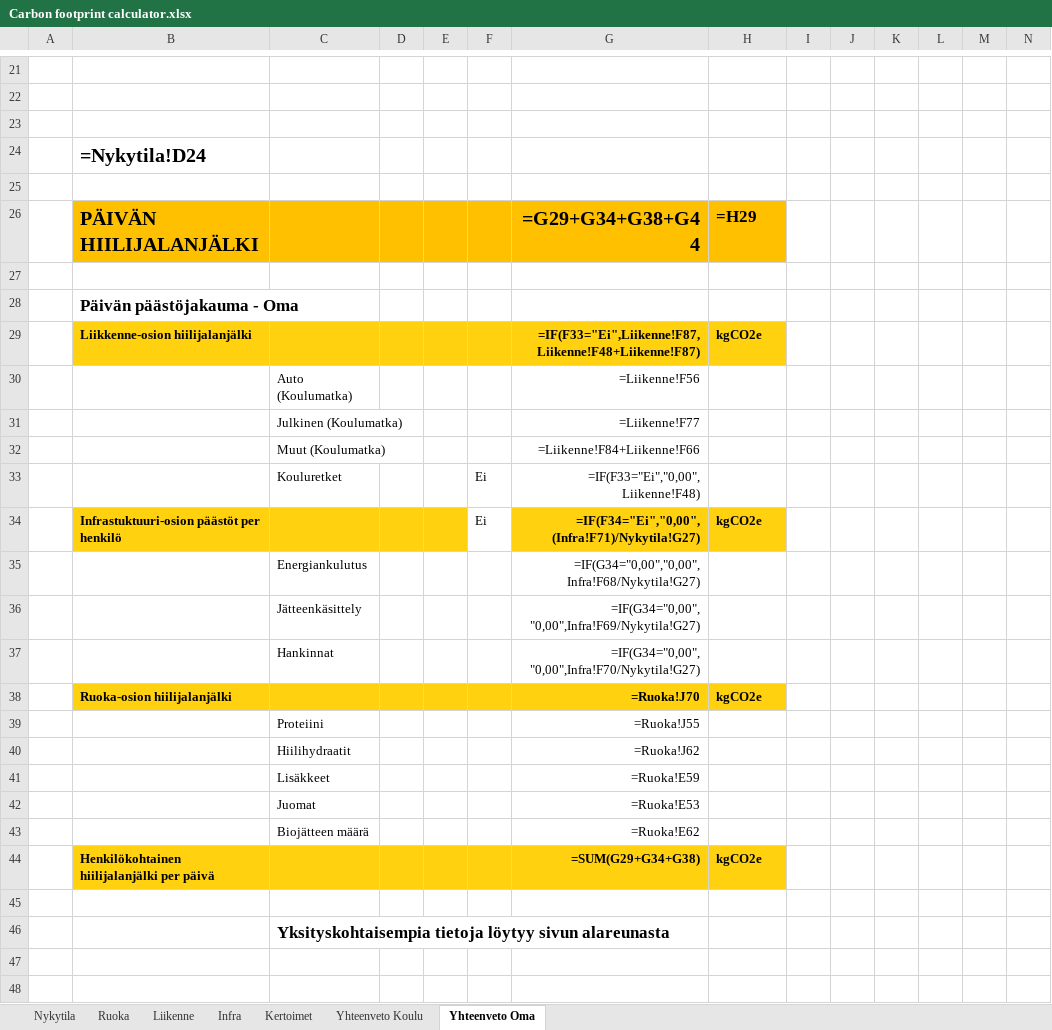
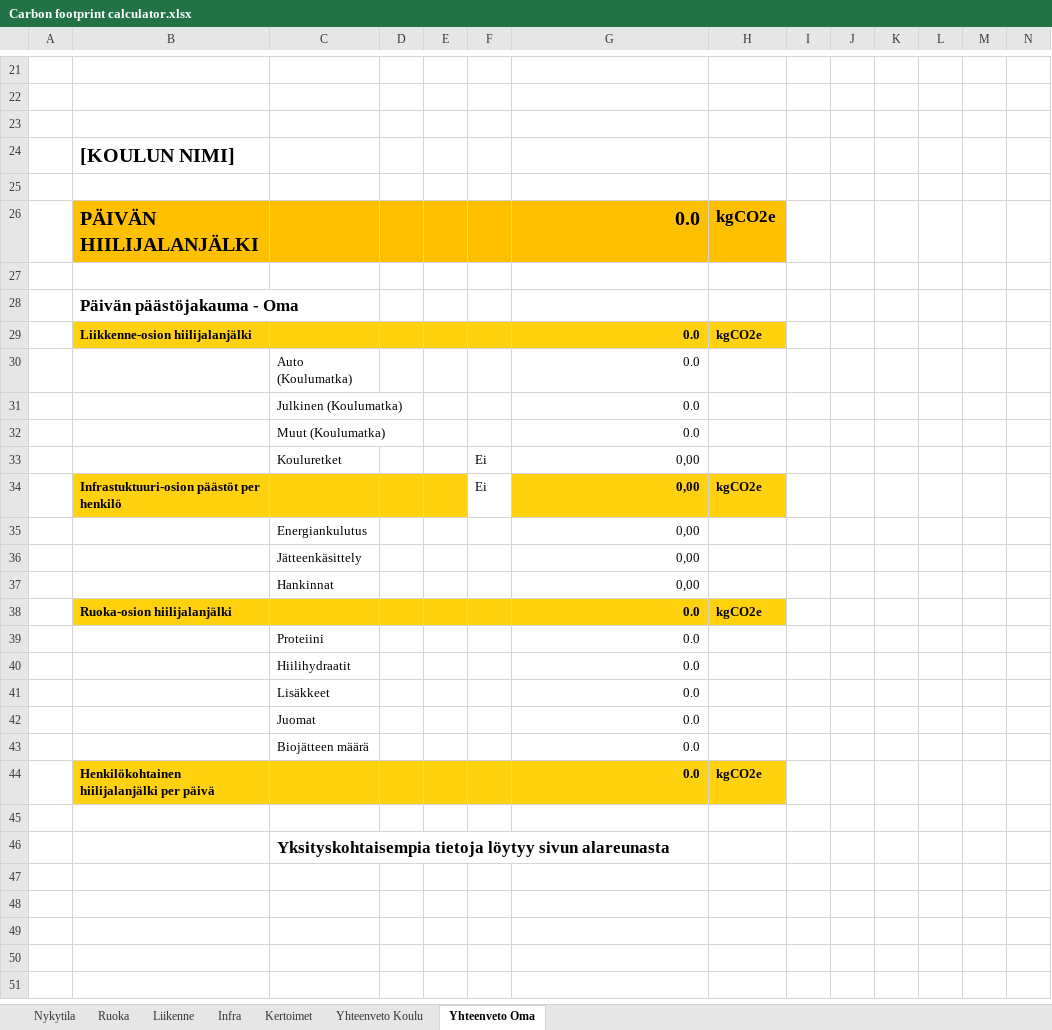
Before and after one commit to Ebassani/Design-factory-project, an Excel workbook: Design factory project - Calculator/Carbon footprint calculator.xlsx, sheet Yhteenveto Oma, drawn as a sheet; only a part is shown, gaps mark what is left out; the shorter side is filled out with more unchanged rows; values as stored, in another font and other column widths than the file's, no borders; formulas without a stored value are shown as written; removed rows and columns are numbered as before the commit, all else as after; rows hold the shown columns only; the diff covers the shown part only; the diff names each change by its address in the sheet, - before the commit and + after, or states it on an @@ line.

```diff
--- a/Design factory project - Calculator/Carbon footprint calculator.xlsx (sheet Yhteenveto Oma)
+++ b/Design factory project - Calculator/Carbon footprint calculator.xlsx (sheet Yhteenveto Oma)
-B24: =Nykytila!D24
+B24: [KOULUN NIMI]
-row 26:  | PÄIVÄN HIILIJALANJÄLKI |  |  |  |  | =G29+G34+G38+G44 | =H29
+row 26:  | PÄIVÄN HIILIJALANJÄLKI |  |  |  |  | 0.0 | kgCO2e
-G29: =IF(F33="Ei",Liikenne!F87,Liikenne!F48+Liikenne!F87)
+G29: 0.0
-G30: =Liikenne!F56
+G30: 0.0
-G31: =Liikenne!F77
+G31: 0.0
-G32: =Liikenne!F84+Liikenne!F66
+G32: 0.0
-G33: =IF(F33="Ei","0,00",Liikenne!F48)
+G33: 0,00
-G34: =IF(F34="Ei","0,00",(Infra!F71)/Nykytila!G27)
+G34: 0,00
-G35: =IF(G34="0,00","0,00", Infra!F68/Nykytila!G27)
+G35: 0,00
-G36: =IF(G34="0,00", "0,00",Infra!F69/Nykytila!G27)
+G36: 0,00
-G37: =IF(G34="0,00", "0,00",Infra!F70/Nykytila!G27)
+G37: 0,00
-G38: =Ruoka!J70
+G38: 0.0
-G39: =Ruoka!J55
+G39: 0.0
-G40: =Ruoka!J62
+G40: 0.0
-G41: =Ruoka!E59
+G41: 0.0
-G42: =Ruoka!E53
+G42: 0.0
-G43: =Ruoka!E62
+G43: 0.0
-G44: =SUM(G29+G34+G38)
+G44: 0.0
```
Also changed, not shown: 16 edited cells elsewhere in this sheet, sheet Yhteenveto Koulu, sheet Ruoka, sheet Liikenne, sheet Infra, sheet Kertoimet, sheet Nykytila, 2 other files.
